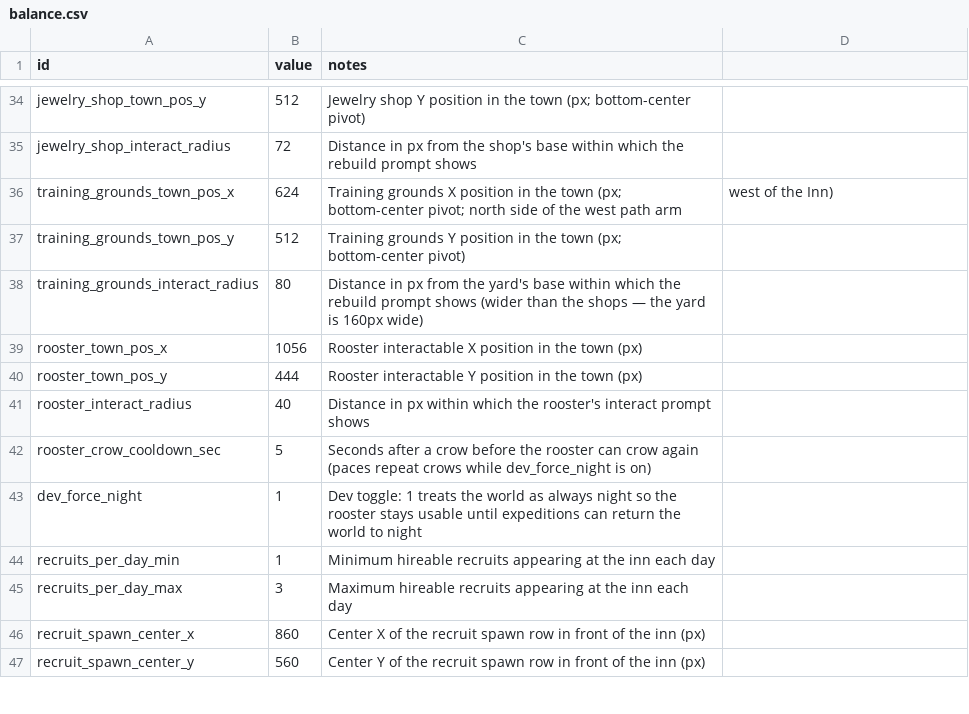
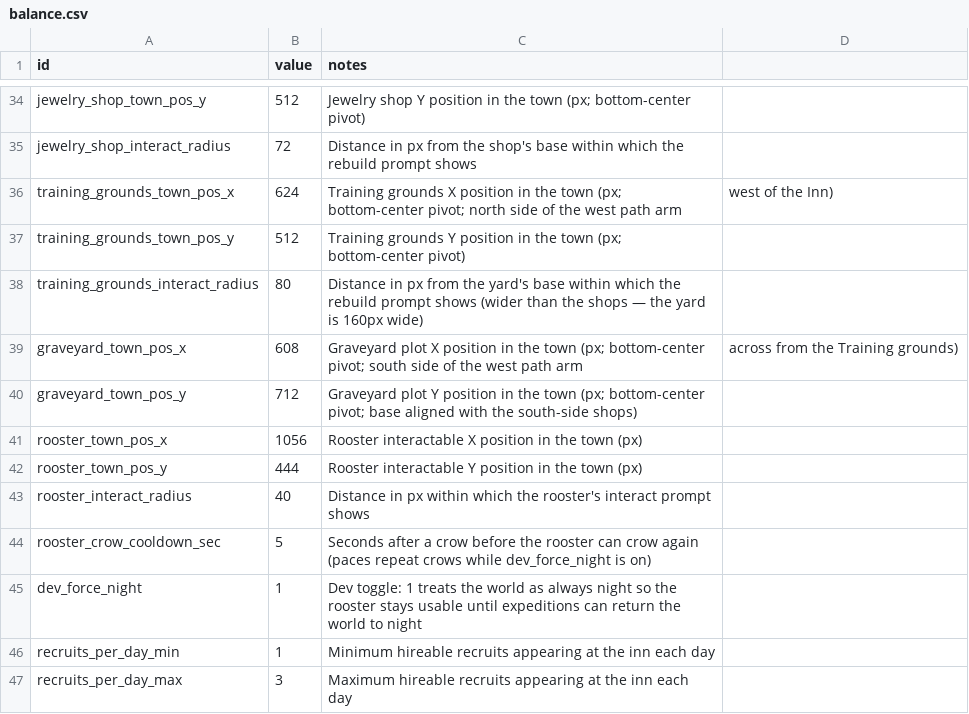
Before and after one commit to gw1108/TristramAutoBattler, a CSV file: lord-of-hirelings/data/balance.csv, drawn as a sheet; only a part is shown, gaps mark what is left out; the shorter side is filled out with more unchanged rows.

Commit message:
ws(code) iter 28 [claude]: Art: Graveyard plot with headstone variants …
Added SourceArt/tools/generate_graveyard.py (same conventions as the town-building generators: hue-shifted ramps, shared weathered-wood palette, warm-brown selective outline) producing graveyard_plot.png (144x96 fenced plot, back-fence gate facing the path, 12 worn-earth grave patches in a 4x3 grid) and graveyard_headstones.png (5 cells of 16x24: stone cross, slab, rounded stone, cracked leaning slab, fresh-dirt mound) plus 4x previews. New scripts/town/graveyard.gd StaticBody2D prop reads graveyard_town_pos_x/y from balance.csv (608,712 — south side of the west path arm, across from the Training grounds, base aligned with the south-side shops) and exposes GRAVE_OFFSETS matching the baked patches for the later graves-from-deaths slice. Wired into main.tscn with a base-footprint collider like the other props. Verified: godot --headless --import reimported both PNGs and the 2s smoke run exited clean; previews eyeballed at 4x — human should eyeball the plot in-game southwest of the path junction.

Decisions: The plot ships empty (no baked headstones) because graves come only from adventurer deaths per the GDD; the headstone sheet is runtime-composited later, so the plot is a static prop with no interaction/prompt yet. No ruined state — the graveyard is not a rebuildable building in the asset list.

Workshop-Pass: 28
Workshop-Task: ws-01kxq0m7yxfe67x0cez99bdc8h

```diff
--- a/lord-of-hirelings/data/balance.csv
+++ b/lord-of-hirelings/data/balance.csv
@@ -38,2 +38,4 @@ training_grounds_town_pos_y,512,Training grounds Y position in the town (px; bot
 training_grounds_interact_radius,80,Distance in px from the yard's base within which the rebuild prompt shows (wider than the shops — the yard is 160px wide)
+graveyard_town_pos_x,608,Graveyard plot X position in the town (px; bottom-center pivot; south side of the west path arm, across from the Training grounds)
+graveyard_town_pos_y,712,Graveyard plot Y position in the town (px; bottom-center pivot; base aligned with the south-side shops)
 rooster_town_pos_x,1056,Rooster interactable X position in the town (px)
```
Also changed, not shown: 10 other files.
